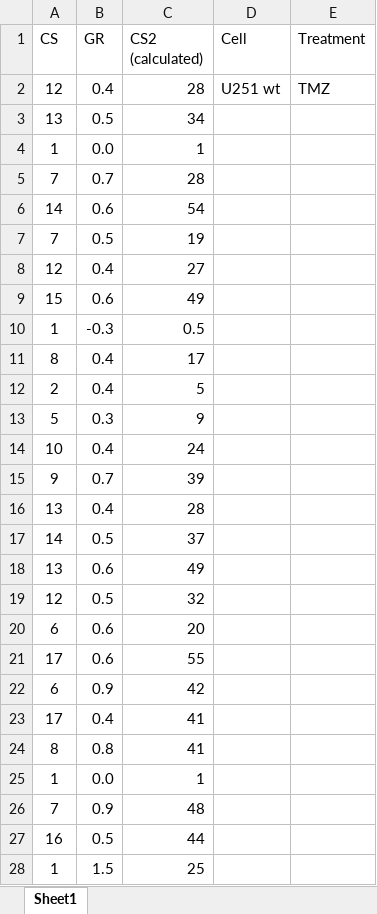
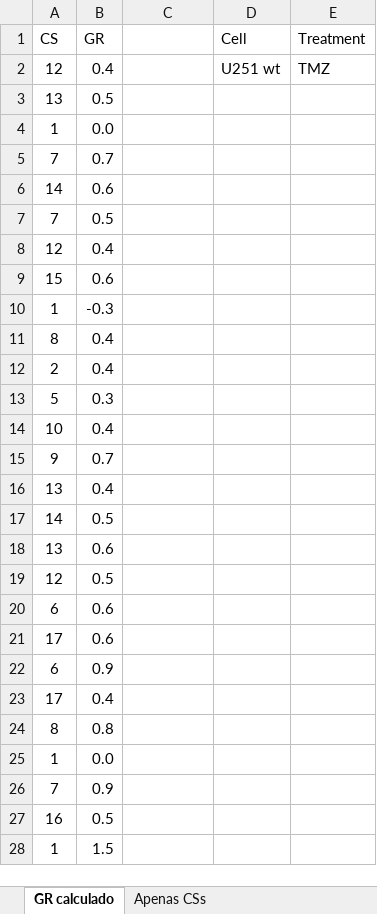
Before and after one commit to jfaccioni/dynafit, an Excel workbook: data/example.xlsx, sheet GR calculado, drawn as a sheet; only a part is shown; values as stored, in another font and other column widths than the file's, no borders; the diff covers the shown part only; the diff names each change by its address in the sheet, - before the commit and + after, or states it on an @@ line.

```diff
--- a/data/example.xlsx (sheet GR calculado)
+++ b/data/example.xlsx (sheet GR calculado)
-sheet tab: Sheet1
+sheet tab: GR calculado
+sheet tab: Apenas CSs
-C1: CS2 (calculated)
+C1: (empty)
-C2: 28
+C2: (empty)
-C3: 34
+C3: (empty)
-C4: 1
+C4: (empty)
-C5: 28
+C5: (empty)
-C6: 54
+C6: (empty)
-C7: 19
+C7: (empty)
-C8: 27
+C8: (empty)
-C9: 49
+C9: (empty)
-C10: 0.5
+C10: (empty)
-C11: 17
+C11: (empty)
-C12: 5
+C12: (empty)
-C13: 9
+C13: (empty)
-C14: 24
+C14: (empty)
-C15: 39
+C15: (empty)
-C16: 28
+C16: (empty)
-C17: 37
+C17: (empty)
-C18: 49
+C18: (empty)
-C19: 32
+C19: (empty)
-C20: 20
+C20: (empty)
-C21: 55
+C21: (empty)
-C22: 42
+C22: (empty)
-C23:C24: 41
+C23:C24: (empty)
-C25: 1
+C25: (empty)
-C26: 48
+C26: (empty)
-C27: 44
+C27: (empty)
-C28: 25
+C28: (empty)
```
Also changed, not shown: 1041 edited cells elsewhere in this sheet, 2 other files.
